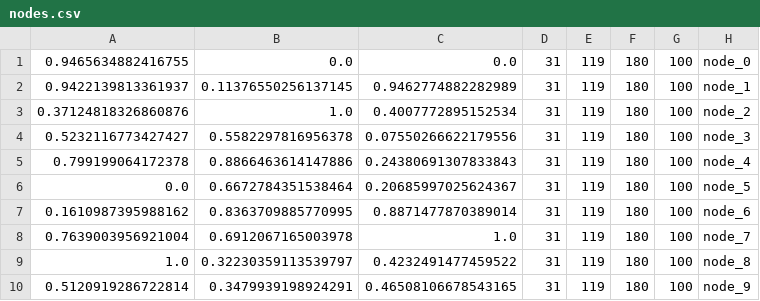
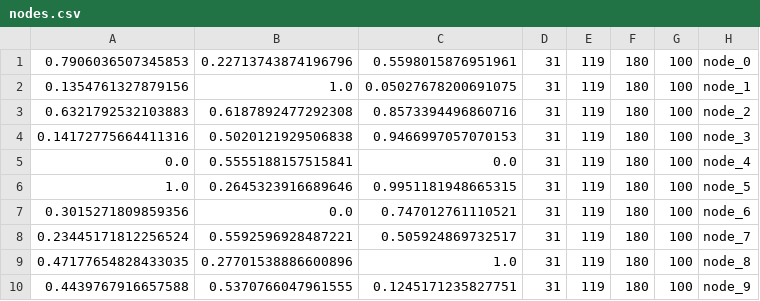
Before and after one commit to maxstollmayer/Complex-Network-Analysis-Project, a CSV file: nodes.csv, drawn as a sheet.

```diff
--- a/nodes.csv
+++ b/nodes.csv
@@ -1,10 +1,10 @@
-0.9465634882416755,0.0,0.0,31,119,180,100,node_0
-0.9422139813361937,0.11376550256137145,0.9462774882282989,31,119,180,100,node_1
-0.37124818326860876,1.0,0.4007772895152534,31,119,180,100,node_2
-0.5232116773427427,0.5582297816956378,0.07550266622179556,31,119,180,100,node_3
-0.799199064172378,0.8866463614147886,0.24380691307833843,31,119,180,100,node_4
-0.0,0.6672784351538464,0.20685997025624367,31,119,180,100,node_5
-0.1610987395988162,0.8363709885770995,0.8871477870389014,31,119,180,100,node_6
-0.7639003956921004,0.6912067165003978,1.0,31,119,180,100,node_7
-1.0,0.32230359113539797,0.4232491477459522,31,119,180,100,node_8
-0.5120919286722814,0.3479939198924291,0.46508106678543165,31,119,180,100,node_9
+0.7906036507345853,0.22713743874196796,0.5598015876951961,31,119,180,100,node_0
+0.1354761327879156,1.0,0.05027678200691075,31,119,180,100,node_1
+0.6321792532103883,0.6187892477292308,0.8573394496860716,31,119,180,100,node_2
+0.14172775664411316,0.5020121929506838,0.9466997057070153,31,119,180,100,node_3
+0.0,0.5555188157515841,0.0,31,119,180,100,node_4
+1.0,0.2645323916689646,0.9951181948665315,31,119,180,100,node_5
+0.3015271809859356,0.0,0.747012761110521,31,119,180,100,node_6
+0.23445171812256524,0.5592596928487221,0.505924869732517,31,119,180,100,node_7
+0.47177654828433035,0.27701538886600896,1.0,31,119,180,100,node_8
+0.4439767916657588,0.5370766047961555,0.1245171235827751,31,119,180,100,node_9
```
Also changed, not shown: edges.csv, 3 other files.
